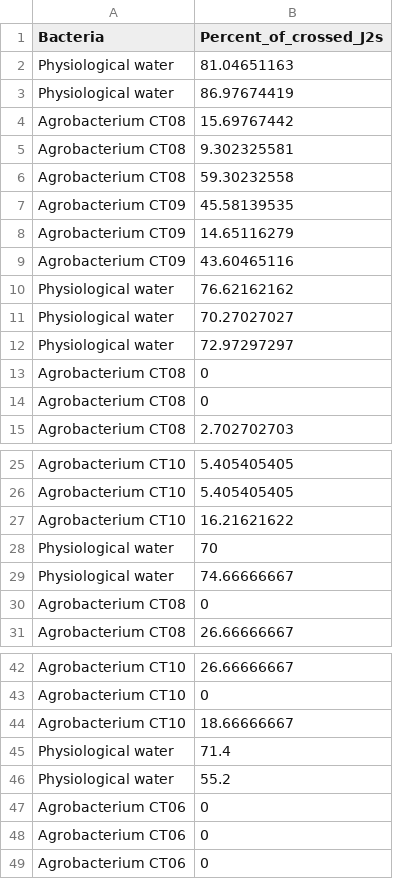
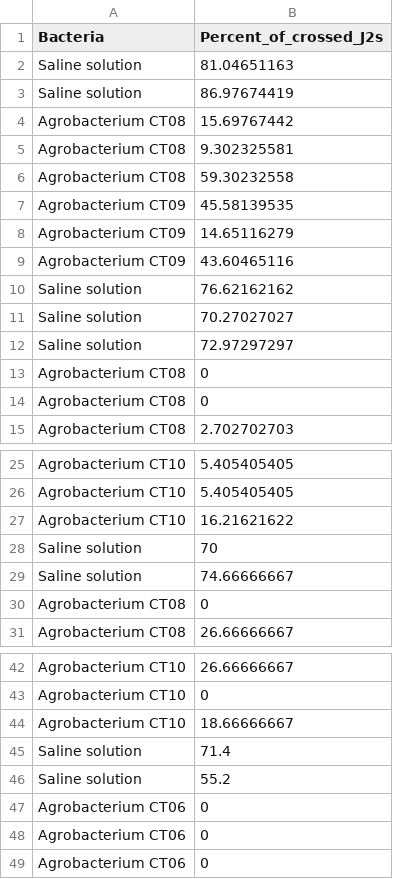
Before and after one commit to MichBarbier/Cuticular_bacteria_isolated_from_Meloidogyne_graminicola, a CSV file: Data/Nematicidal effect - Agrobacterium.csv, drawn as a sheet; only a part is shown, gaps mark what is left out.

Commit message:
Update Nematicidal effect - Agrobacterium.csv

```diff
--- a/Data/Nematicidal effect - Agrobacterium.csv
+++ b/Data/Nematicidal effect - Agrobacterium.csv
@@ -1,4 +1,4 @@
 Bacteria,Percent_of_crossed_J2s
-Physiological water,81.04651163
-Physiological water,86.97674419
+Saline solution,81.04651163
+Saline solution,86.97674419
 Agrobacterium CT08,15.69767442
@@ -9,5 +9,5 @@ Agrobacterium CT09,14.65116279
 Agrobacterium CT09,43.60465116
-Physiological water,76.62162162
-Physiological water,70.27027027
-Physiological water,72.97297297
+Saline solution,76.62162162
+Saline solution,70.27027027
+Saline solution,72.97297297
 Agrobacterium CT08,0
@@ -27,4 +27,4 @@ Agrobacterium CT10,5.405405405
 Agrobacterium CT10,16.21621622
-Physiological water,70
-Physiological water,74.66666667
+Saline solution,70
+Saline solution,74.66666667
 Agrobacterium CT08,0
@@ -44,4 +44,4 @@ Agrobacterium CT10,0
 Agrobacterium CT10,18.66666667
-Physiological water,71.4
-Physiological water,55.2
+Saline solution,71.4
+Saline solution,55.2
 Agrobacterium CT06,0
```
